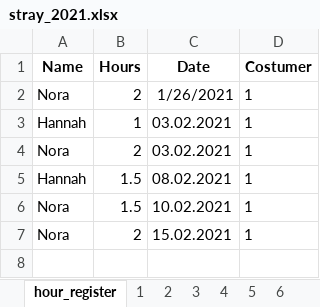
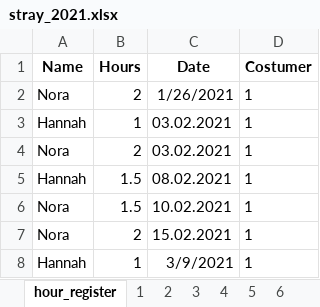
Before and after one commit to annasro/Regnskapsprogram, an Excel workbook: excel/stray_2021.xlsx, sheet hour_register, drawn as a sheet; values as stored, in another font and other column widths than the file's, no borders; the diff names each change by its address in the sheet, - before the commit and + after, or states it on an @@ line.

```diff
--- a/excel/stray_2021.xlsx (sheet hour_register)
+++ b/excel/stray_2021.xlsx (sheet hour_register)
+row 8: Hannah | 1 | 3/9/2021 | 1
```
Also changed, not shown: sheet Rental, sheet 1, sheet 2, sheet Costumers, 1 other file.
